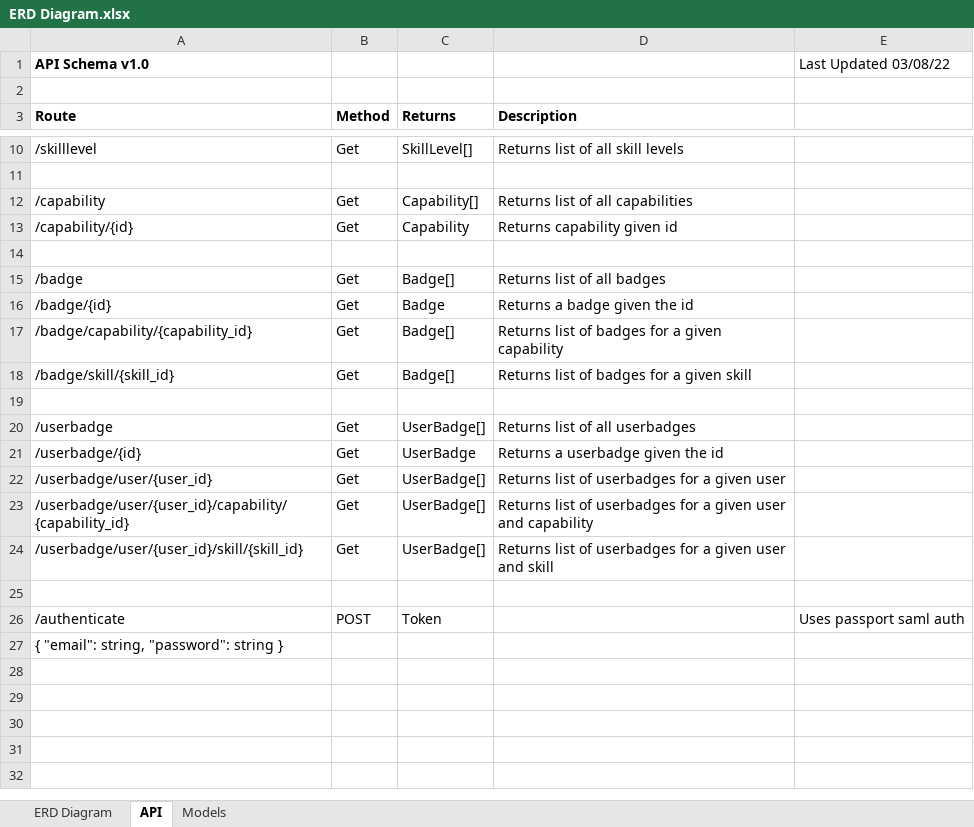
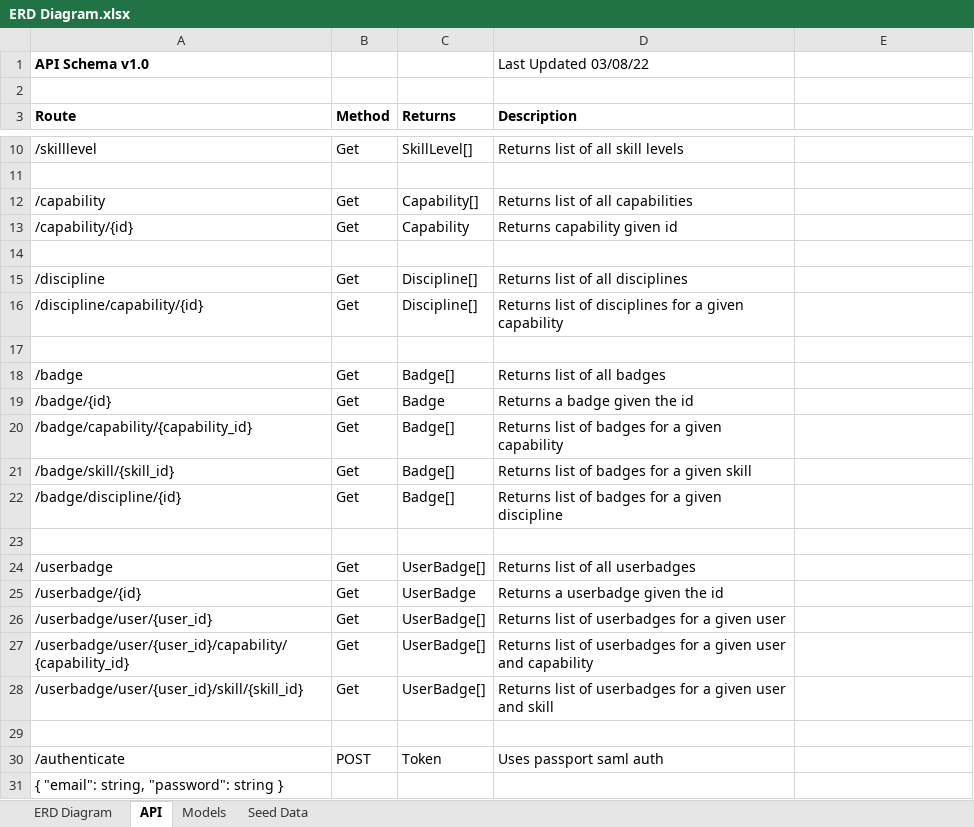
Before and after one commit to excellalabs/excella-badges, an Excel workbook: documentation/ERD Diagram.xlsx, sheet API, drawn as a sheet; only a part is shown, gaps mark what is left out; values as stored, in another font and other column widths than the file's, no borders; addresses are those after the commit; the diff names each change by its address in the sheet, - before the commit and + after, or states it on an @@ line.

```diff
--- a/documentation/ERD Diagram.xlsx (sheet API)
+++ b/documentation/ERD Diagram.xlsx (sheet API)
+sheet tab: Seed Data
-D1 (Description): (empty)
+D1 (Description): Last Updated 03/08/22
-E1: Last Updated 03/08/22
+E1: (empty)
+row 15: /discipline | Get | Discipline[] | Returns list of all disciplines
+row 16: /discipline/capability/{id} | Get | Discipline[] | Returns list of disciplines for a given capability
+row 17: (empty)
+row 22: /badge/discipline/{id} | Get | Badge[] | Returns list of badges for a given discipline
-D30 (Description): (empty)
+D30 (Description): Uses passport saml auth
-E30: Uses passport saml auth
+E30: (empty)
```
Also changed, not shown: sheet ERD Diagram, sheet Models, charts or pictures.
